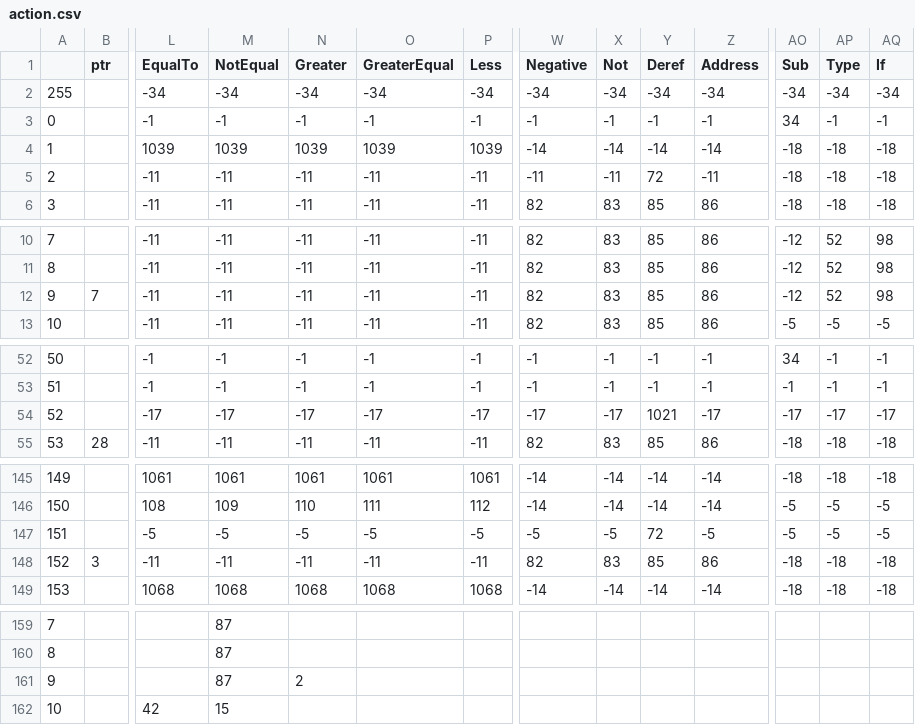
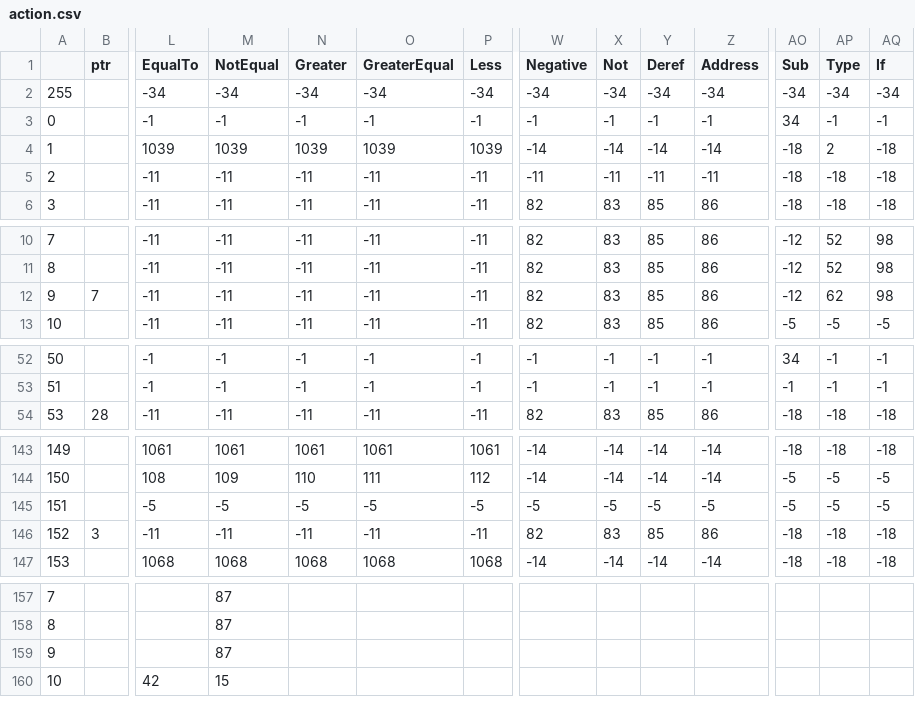
Before and after one commit to Shedarshian/MUAECL2, a CSV file: texts/action.csv, drawn as a sheet; only a part is shown, gaps mark what is left out; removed rows and columns are numbered as before the commit, all else as after; rows hold the shown columns only; the diff covers the shown part only; the diff names each change by its address in the sheet, - before the commit and + after, or states it on an @@ line.

```diff
--- a/texts/action.csv
+++ b/texts/action.csv
-AP4 (Type): -18
+AP4 (Type): 2
-Y5 (Deref): 72
+Y5 (Deref): -11
-AP12 (Type): 52
+AP12 (Type): 62
-row 54: 52 |  | -17 | -17 | -17 | -17 | -17 | -17 | -17 | 1021 | -17 | -17 | -17 | -17
-Y145 (Deref): 72
+Y145 (Deref): -5
-N159 (Greater): 2
+N159 (Greater): (empty)
```
Also changed, not shown: 4 removed rows and 11 edited cells elsewhere in this file, MUAECL2/action.csv, 11 other files.
